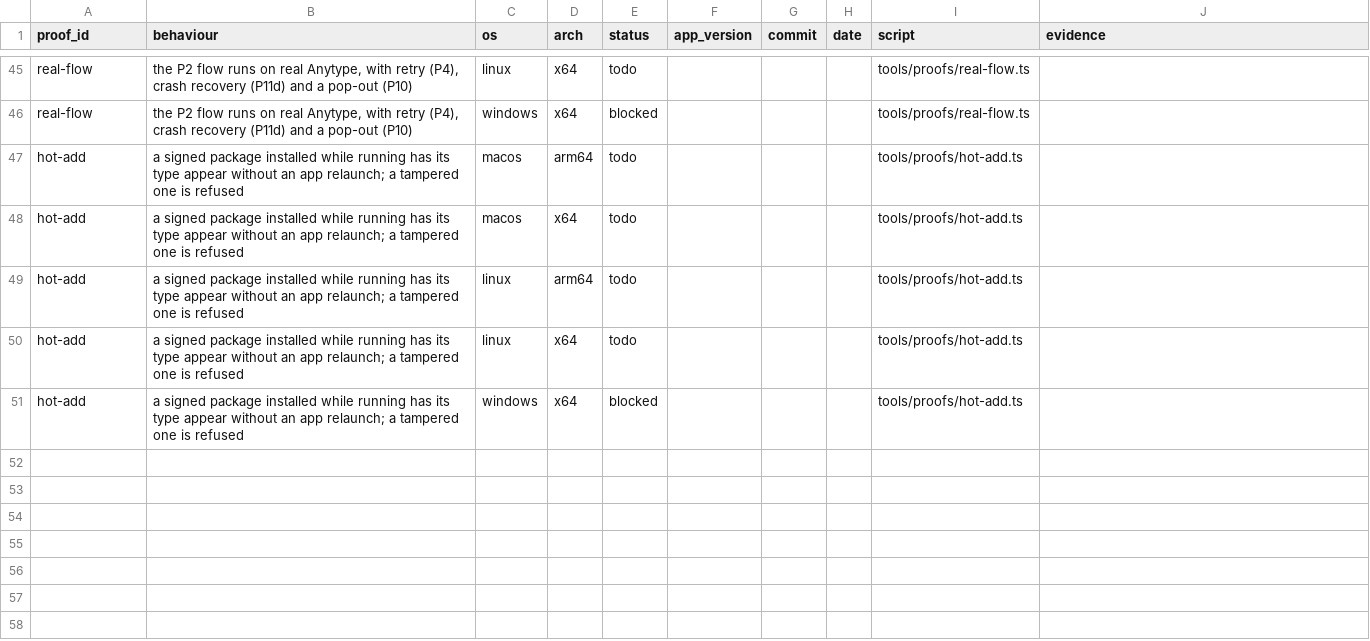
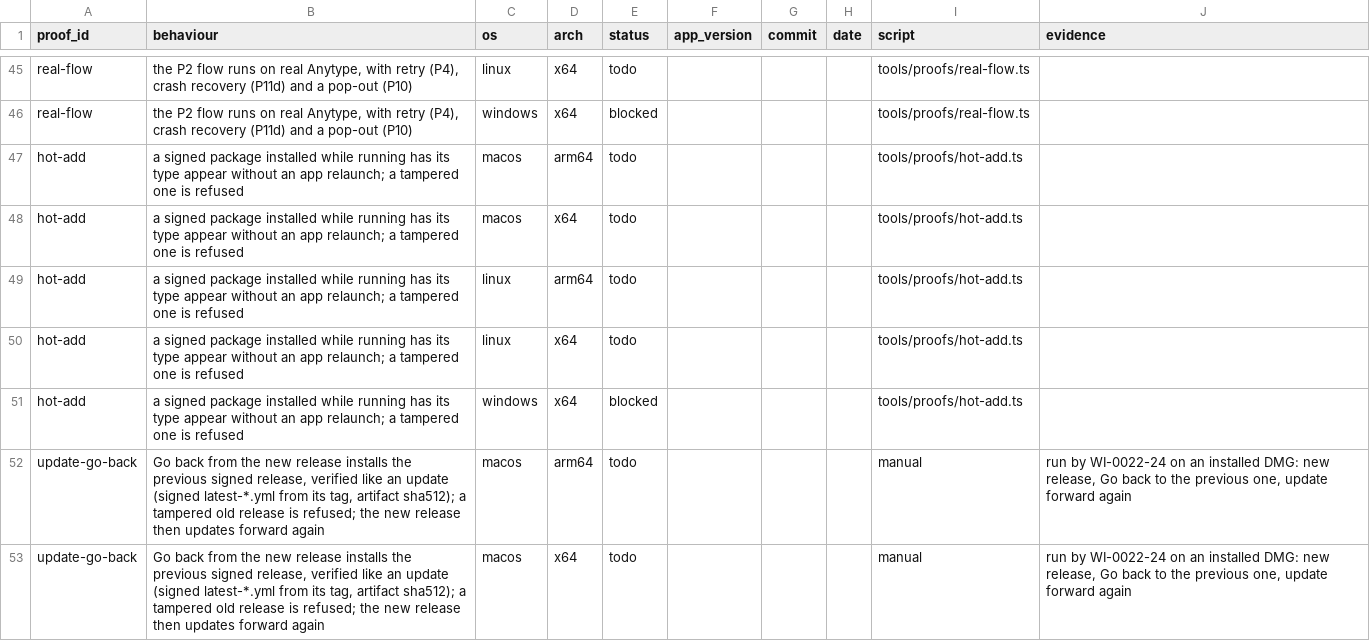
Before and after one commit to recircuitcoop/InnyTypes, a CSV file: docs/parity/proofs.csv, drawn as a sheet; only a part is shown, gaps mark what is left out.

Commit message:
docs: update-go-back machine proof rows

```diff
--- a/docs/parity/proofs.csv
+++ b/docs/parity/proofs.csv
@@ -51 +51,3 @@ hot-add,a signed package installed while running has its type appear without an
 hot-add,a signed package installed while running has its type appear without an app relaunch; a tampered one is refused,windows,x64,blocked,,,,tools/proofs/hot-add.ts,
+update-go-back,"Go back from the new release installs the previous signed release, verified like an update (signed latest-*.yml from its tag, artifact sha512); a tampered old release is refused; the new release then updates forward again",macos,arm64,todo,,,,manual,"run by WI-0022-24 on an installed DMG: new release, Go back to the previous one, update forward again"
+update-go-back,"Go back from the new release installs the previous signed release, verified like an update (signed latest-*.yml from its tag, artifact sha512); a tampered old release is refused; the new release then updates forward again",macos,x64,todo,,,,manual,"run by WI-0022-24 on an installed DMG: new release, Go back to the previous one, update forward again"
```
